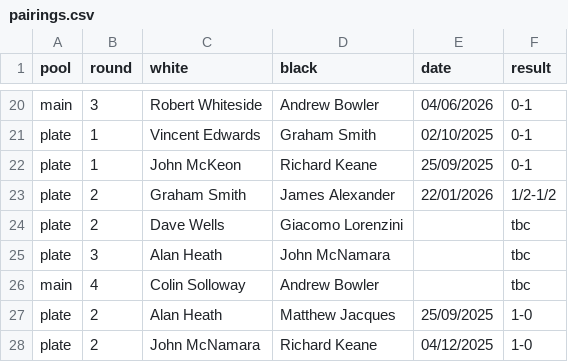
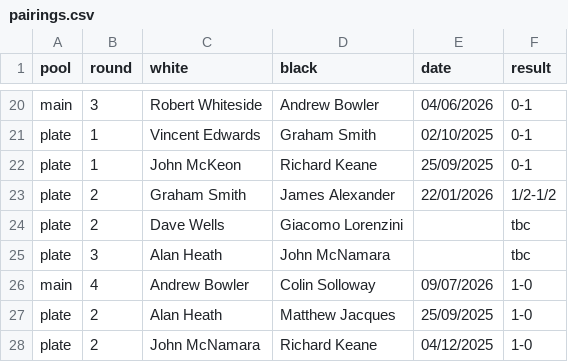
Before and after one commit to MiltonKeynesChessClub/clubwebsite, a CSV file: _data/results/internal/2025/openko/pairings.csv, drawn as a sheet; only a part is shown, gaps mark what is left out.

Commit message:
Latest import from the ECF LMS for bedfordhire chess results

```diff
--- a/_data/results/internal/2025/openko/pairings.csv
+++ b/_data/results/internal/2025/openko/pairings.csv
@@ -25,3 +25,3 @@ plate,2,Dave Wells,Giacomo Lorenzini,,tbc
 plate,3,Alan Heath,John McNamara,,tbc
-main,4,Colin Solloway,Andrew Bowler,,tbc
+main,4,Andrew Bowler,Colin Solloway,09/07/2026,1-0
 plate,2,Alan Heath,Matthew Jacques,25/09/2025,1-0
```
